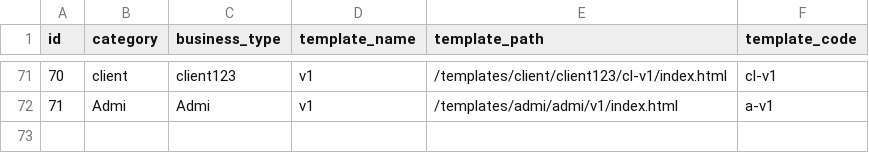
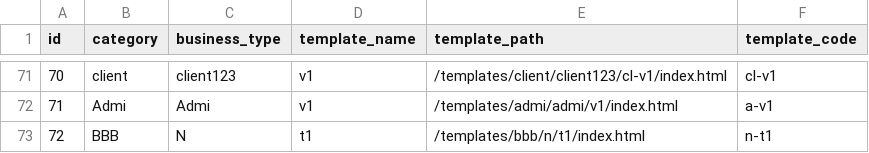
Before and after one commit to relladinesh/AgenticThatWAAS, a CSV file: data csv/business_templates.csv, drawn as a sheet; only a part is shown, gaps mark what is left out.

Commit message:
Auto-sync: Add template n-t1

```diff
--- a/data csv/business_templates.csv
+++ b/data csv/business_templates.csv
@@ -72 +72,2 @@ id,category,business_type,template_name,template_path,template_code
 71,"Admi","Admi","v1","/templates/admi/admi/v1/index.html","a-v1"
+72,"BBB","N","t1","/templates/bbb/n/t1/index.html","n-t1"
```
Also changed, not shown: 4 other files.
